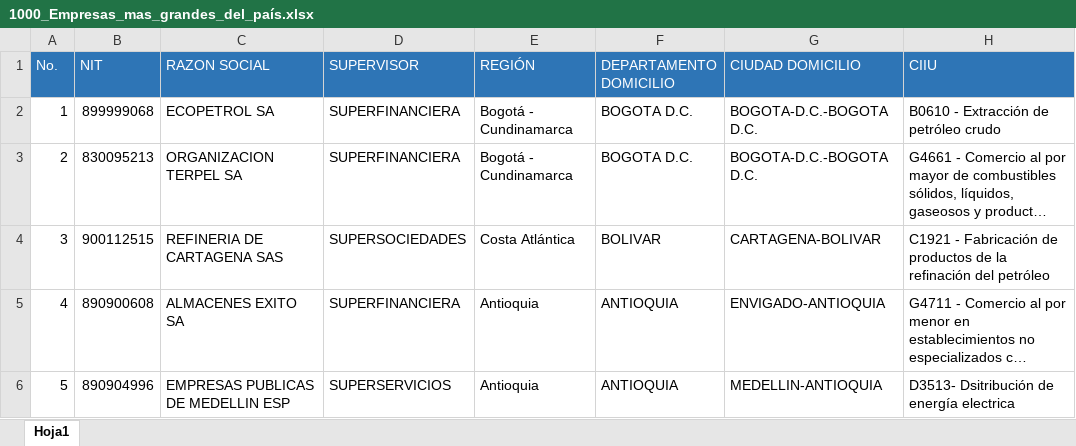
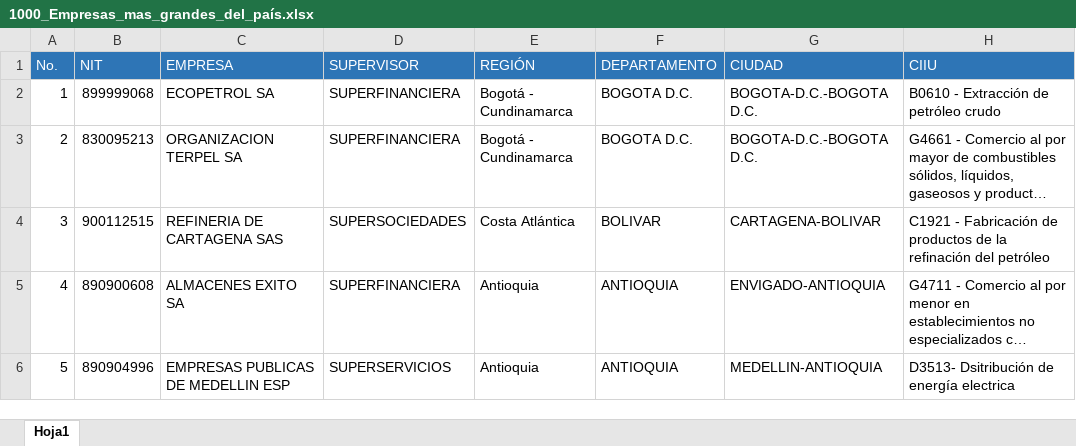
Before and after one commit to CamarxCam/ProyectoEstad, an Excel workbook: 1000_Empresas_mas_grandes_del_país.xlsx, sheet Hoja1, drawn as a sheet; only a part is shown; long unchanged cells end in …; values as stored, in another font and other column widths than the file's, no borders; the diff names each change by its address in the sheet, - before the commit and + after, or states it on an @@ line.

Commit message:
Add files via upload

```diff
--- a/1000_Empresas_mas_grandes_del_país.xlsx (sheet Hoja1)
+++ b/1000_Empresas_mas_grandes_del_país.xlsx (sheet Hoja1)
-C1: RAZON SOCIAL
+C1: EMPRESA
-F1: DEPARTAMENTO DOMICILIO
+F1: DEPARTAMENTO
-G1: CIUDAD DOMICILIO
+G1: CIUDAD
```
